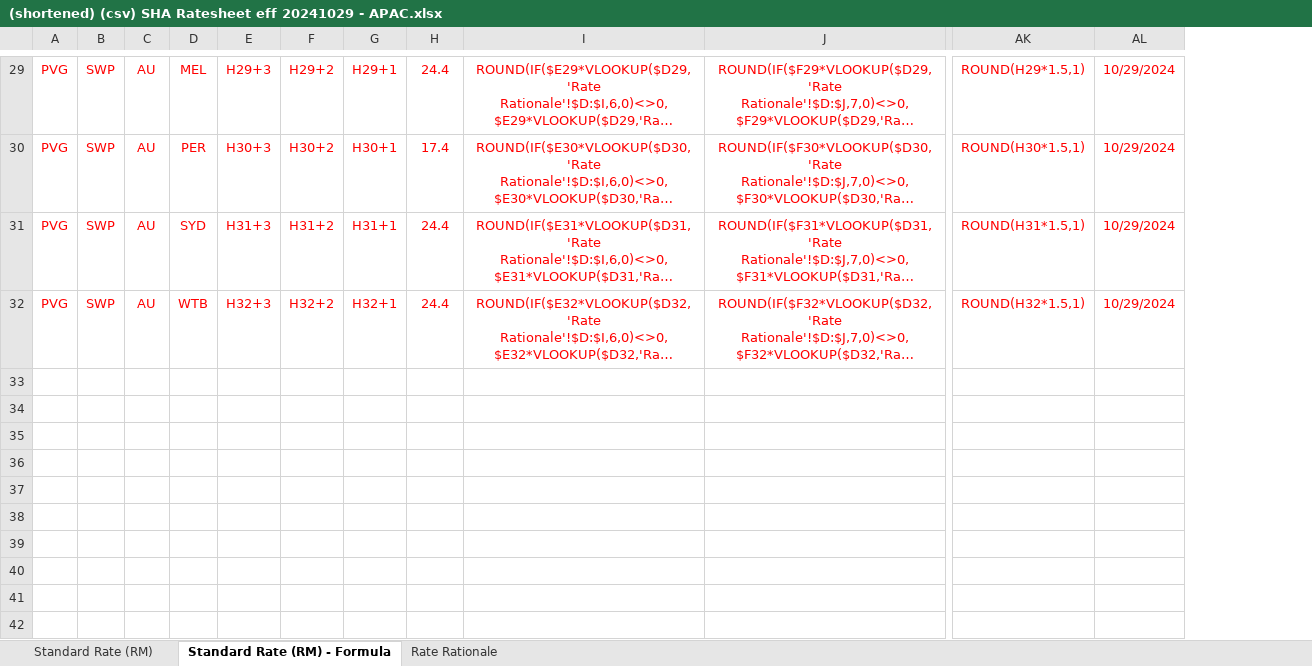
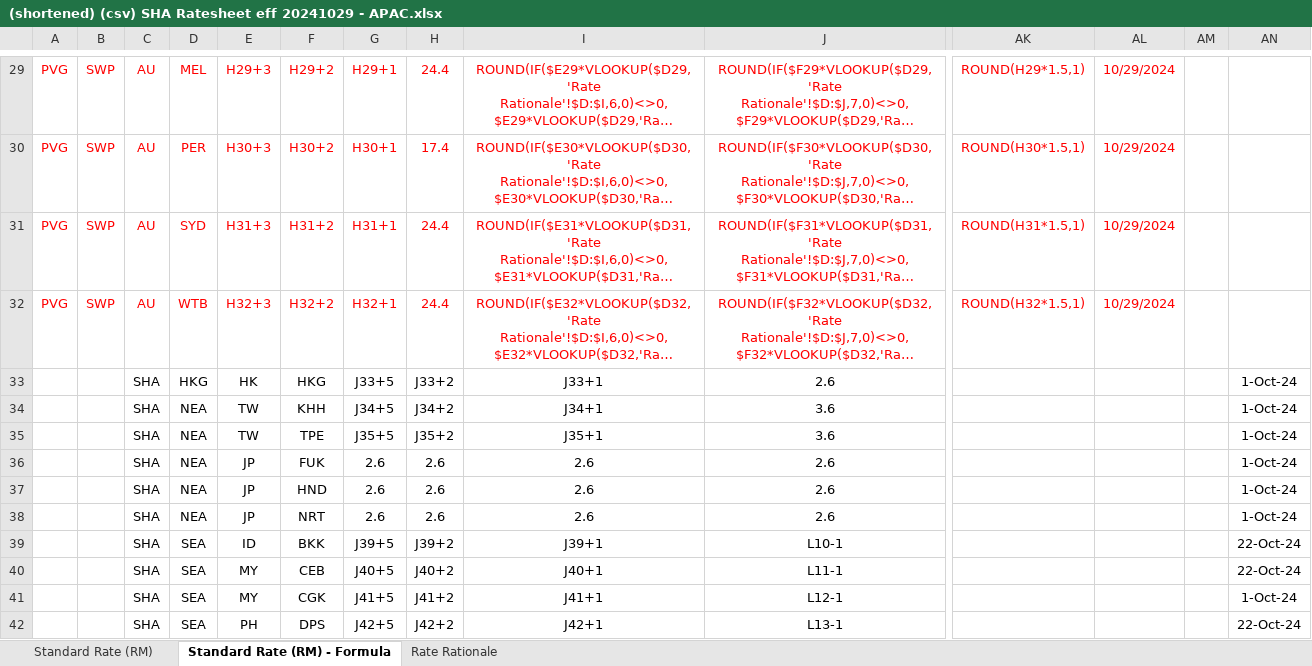
Before and after one commit to csluk2001/cathay-cargo-harpy, an Excel workbook: public/assets/testing/(shortened) (csv) SHA Ratesheet eff 20241029 - APAC.xlsx, sheet Standard Rate (RM) - Formula, drawn as a sheet; only a part is shown, gaps mark what is left out; long unchanged cells end in …; values as stored, in another font and other column widths than the file's, no borders; rows hold the shown columns only; the diff covers the shown part only; the diff names each change by its address in the sheet, - before the commit and + after, or states it on an @@ line.

```diff
--- a/public/assets/testing/(shortened) (csv) SHA Ratesheet eff 20241029 - APAC.xlsx (sheet Standard Rate (RM) - Formula)
+++ b/public/assets/testing/(shortened) (csv) SHA Ratesheet eff 20241029 - APAC.xlsx (sheet Standard Rate (RM) - Formula)
+column AM, empty
+column AN, empty
+row 33:  |  | SHA | HKG | HK | HKG | J33+5 | J33+2 | J33+1 | 2.6 |  |  |  | 1-Oct-24
+row 34:  |  | SHA | NEA | TW | KHH | J34+5 | J34+2 | J34+1 | 3.6 |  |  |  | 1-Oct-24
+row 35:  |  | SHA | NEA | TW | TPE | J35+5 | J35+2 | J35+1 | 3.6 |  |  |  | 1-Oct-24
+row 36:  |  | SHA | NEA | JP | FUK | 2.6 | 2.6 | 2.6 | 2.6 |  |  |  | 1-Oct-24
+row 37:  |  | SHA | NEA | JP | HND | 2.6 | 2.6 | 2.6 | 2.6 |  |  |  | 1-Oct-24
+row 38:  |  | SHA | NEA | JP | NRT | 2.6 | 2.6 | 2.6 | 2.6 |  |  |  | 1-Oct-24
+row 39:  |  | SHA | SEA | ID | BKK | J39+5 | J39+2 | J39+1 | L10-1 |  |  |  | 22-Oct-24
+row 40:  |  | SHA | SEA | MY | CEB | J40+5 | J40+2 | J40+1 | L11-1 |  |  |  | 22-Oct-24
+row 41:  |  | SHA | SEA | MY | CGK | J41+5 | J41+2 | J41+1 | L12-1 |  |  |  | 1-Oct-24
+row 42:  |  | SHA | SEA | PH | DPS | J42+5 | J42+2 | J42+1 | L13-1 |  |  |  | 22-Oct-24
```
Also changed, not shown: 9 added rows elsewhere in this sheet, sheet Standard Rate (RM), 9 other files.
